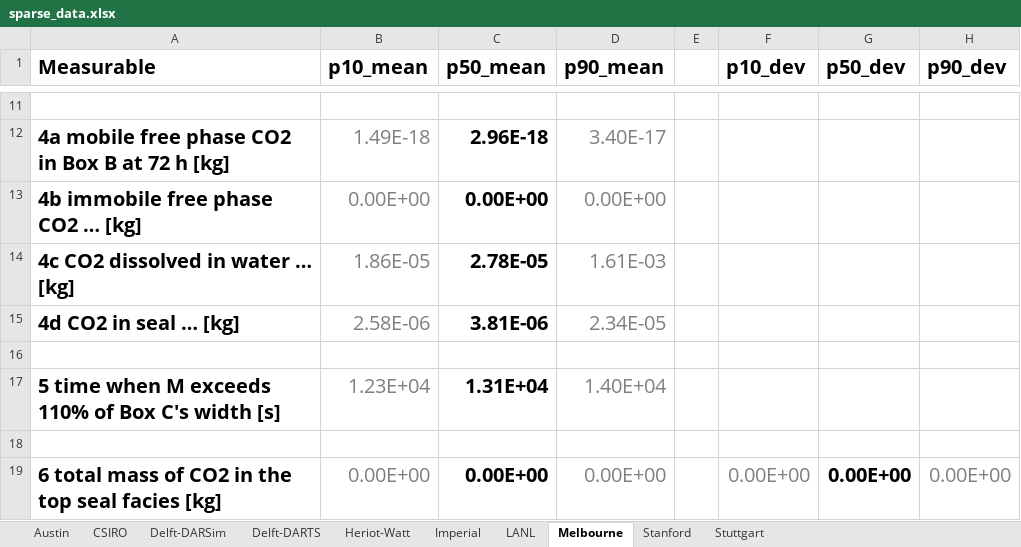
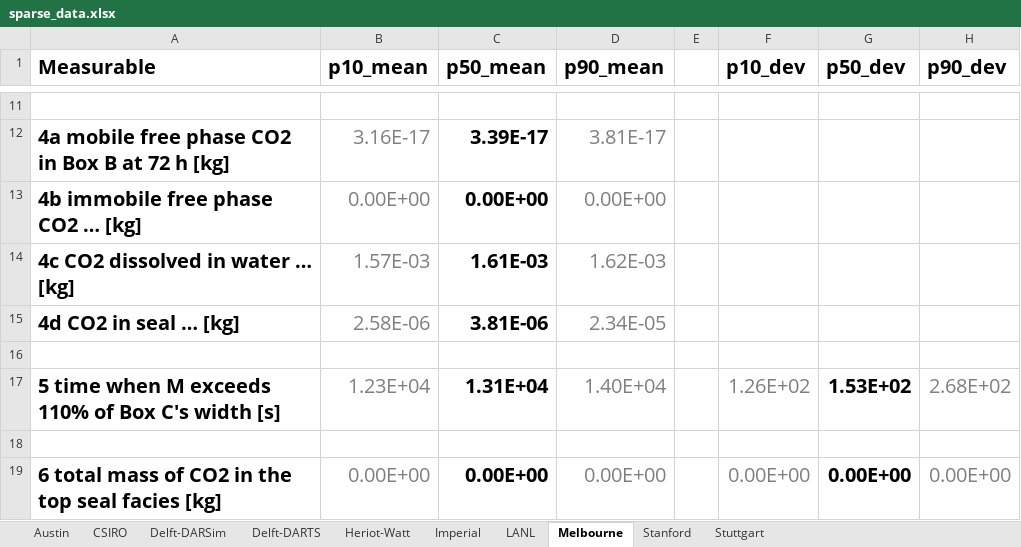
Before and after one commit to fluidflower/modeling, an Excel workbook: evaluation/sparse_data.xlsx, sheet Melbourne, drawn as a sheet; only a part is shown, gaps mark what is left out; values as stored, in another font and other column widths than the file's, no borders; the diff covers the shown part only; the diff names each change by its address in the sheet, - before the commit and + after, or states it on an @@ line.

Commit message:
Fix Melbourne sparse data

```diff
--- a/evaluation/sparse_data.xlsx (sheet Melbourne)
+++ b/evaluation/sparse_data.xlsx (sheet Melbourne)
-B12 (p10_mean): 1.49E-18
+B12 (p10_mean): 3.16E-17
-C12 (p50_mean): 2.96E-18
+C12 (p50_mean): 3.39E-17
-D12 (p90_mean): 3.40E-17
+D12 (p90_mean): 3.81E-17
-B14 (p10_mean): 1.86E-05
+B14 (p10_mean): 1.57E-03
-C14 (p50_mean): 2.78E-05
+C14 (p50_mean): 1.61E-03
-D14 (p90_mean): 1.61E-03
+D14 (p90_mean): 1.62E-03
-F17 (p10_dev): (empty)
+F17 (p10_dev): 1.26E+02
-G17 (p50_dev): (empty)
+G17 (p50_dev): 1.53E+02
-H17 (p90_dev): (empty)
+H17 (p90_dev): 2.68E+02
```
Also changed, not shown: 30 edited cells elsewhere in this sheet.
